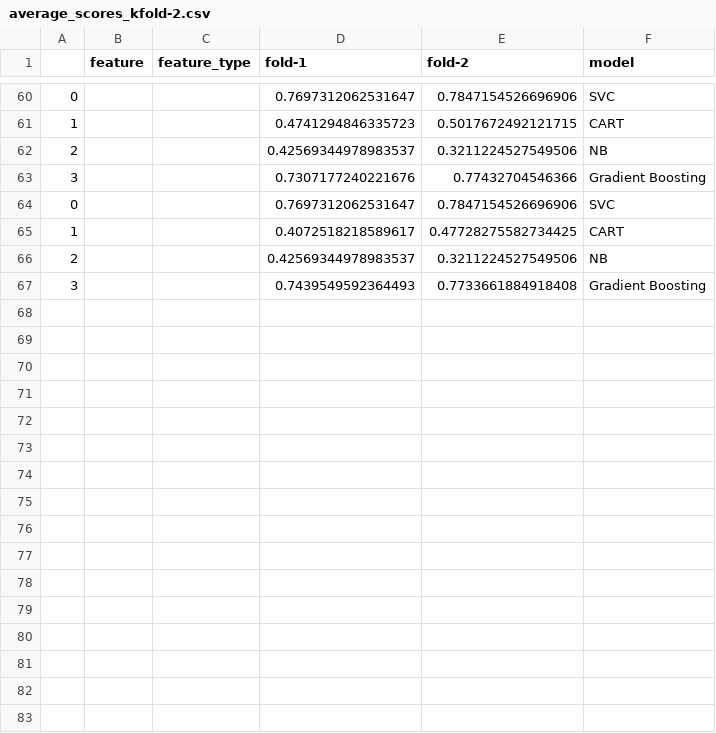
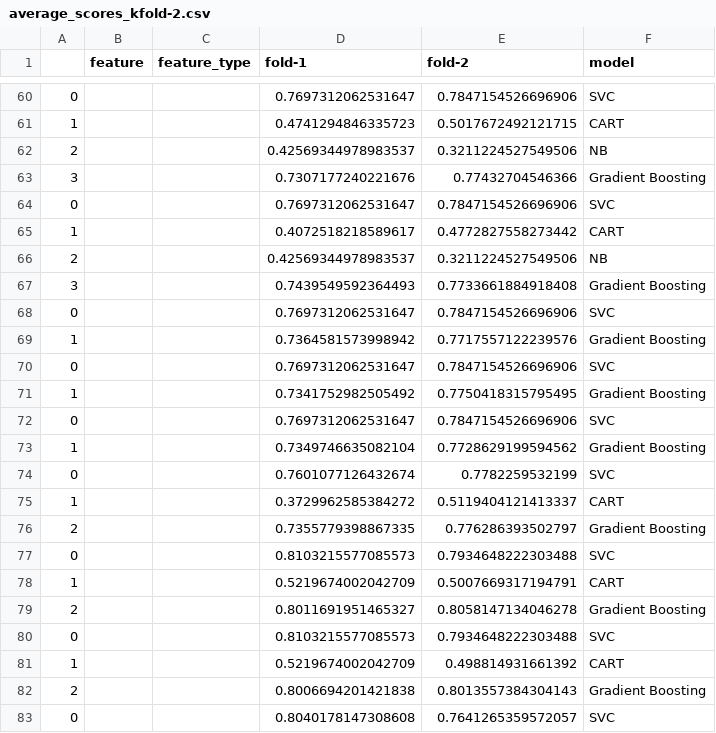
Before and after one commit to softwaresaved/jamie, a CSV file: jobAnalysis/modelCreation/outputs/average_scores_kfold-2.csv, drawn as a sheet; only a part is shown, gaps mark what is left out; the diff covers the shown part only.

```diff
--- a/jobAnalysis/modelCreation/outputs/average_scores_kfold-2.csv
+++ b/jobAnalysis/modelCreation/outputs/average_scores_kfold-2.csv
@@ -64,4 +64,20 @@
 0,,,0.7697312062531647,0.7847154526696906,SVC
-1,,,0.4072518218589617,0.47728275582734425,CART
+1,,,0.4072518218589617,0.4772827558273442,CART
 2,,,0.42569344978983537,0.3211224527549506,NB
 3,,,0.7439549592364493,0.7733661884918408,Gradient Boosting
+0,,,0.7697312062531647,0.7847154526696906,SVC
+1,,,0.7364581573998942,0.7717557122239576,Gradient Boosting
+0,,,0.7697312062531647,0.7847154526696906,SVC
+1,,,0.7341752982505492,0.7750418315795495,Gradient Boosting
+0,,,0.7697312062531647,0.7847154526696906,SVC
+1,,,0.7349746635082104,0.7728629199594562,Gradient Boosting
+0,,,0.7601077126432674,0.7782259532199,SVC
+1,,,0.3729962585384272,0.5119404121413337,CART
+2,,,0.7355779398867335,0.776286393502797,Gradient Boosting
+0,,,0.8103215577085573,0.7934648222303488,SVC
+1,,,0.5219674002042709,0.5007669317194791,CART
+2,,,0.8011691951465327,0.8058147134046278,Gradient Boosting
+0,,,0.8103215577085573,0.7934648222303488,SVC
+1,,,0.5219674002042709,0.498814931661392,CART
+2,,,0.8006694201421838,0.8013557384304143,Gradient Boosting
+0,,,0.8040178147308608,0.7641265359572057,SVC
```
Also changed, not shown: 26 added rows elsewhere in this file, 8 other files.
